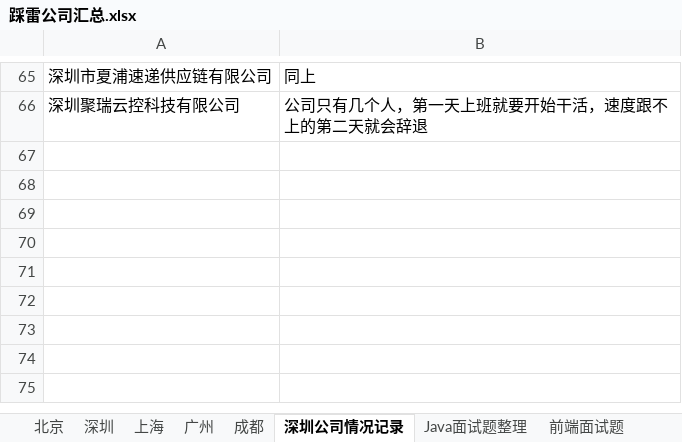
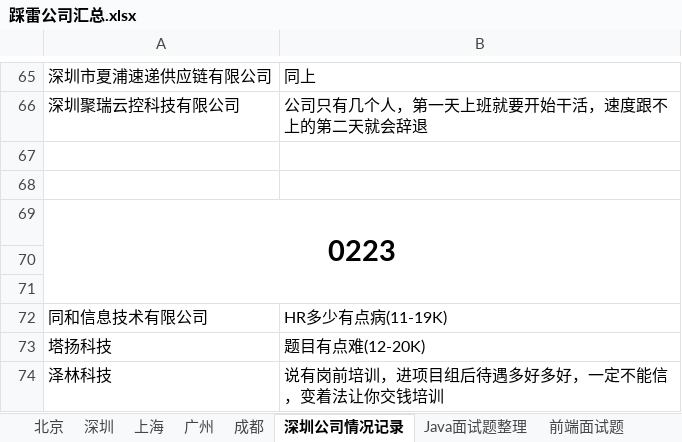
Before and after one commit to FondKevinZhao/rube-test, an Excel workbook: 代码复习/赵泽文 简历/就业大礼包/踩雷公司汇总.xlsx, sheet 深圳公司情况记录, drawn as a sheet; only a part is shown, gaps mark what is left out; values as stored, in another font and other column widths than the file's, no borders; the diff names each change by its address in the sheet, - before the commit and + after, or states it on an @@ line.

```diff
--- a/代码复习/赵泽文 简历/就业大礼包/踩雷公司汇总.xlsx (sheet 深圳公司情况记录)
+++ b/代码复习/赵泽文 简历/就业大礼包/踩雷公司汇总.xlsx (sheet 深圳公司情况记录)
+row 67: (empty)
+row 68: (empty)
+row 69: 0223
+row 70: (empty)
+row 71: (empty)
+row 72: 同和信息技术有限公司 | HR多少有点病(11-19K)
+row 73: 塔扬科技 | 题目有点难(12-20K)
+row 74: 泽林科技 | 说有岗前培训，进项目组后待遇多好多好，一定不能信，变着法让你交钱培训
```
Also changed, not shown: 1 other file.
